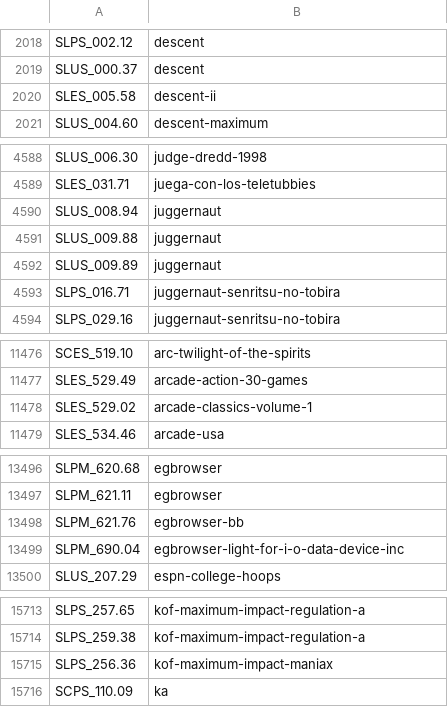
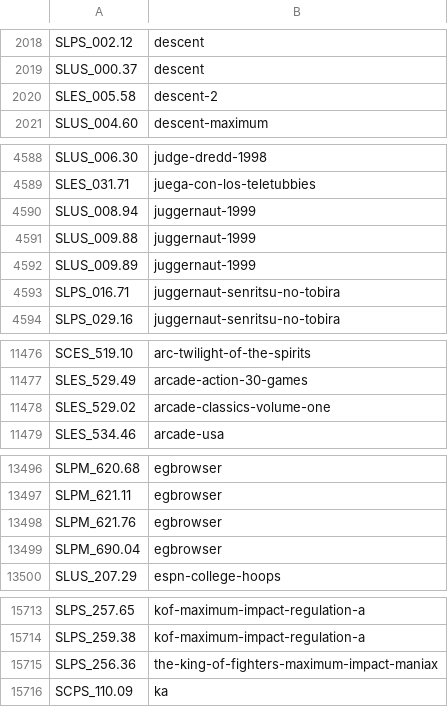
Before and after one commit to ahmedmoselhi/PSBBN-Definitive-English-Patch, a CSV file: helper/ArtDB.csv, drawn as a sheet; only a part is shown, gaps mark what is left out; the diff covers the shown part only.

```diff
--- a/helper/ArtDB.csv
+++ b/helper/ArtDB.csv
@@ -2019,3 +2019,3 @@ SLPS_002.12|descent
 SLUS_000.37|descent
-SLES_005.58|descent-ii
+SLES_005.58|descent-2
 SLUS_004.60|descent-maximum
@@ -4589,5 +4589,5 @@ SLUS_006.30|judge-dredd-1998
 SLES_031.71|juega-con-los-teletubbies
-SLUS_008.94|juggernaut
-SLUS_009.88|juggernaut
-SLUS_009.89|juggernaut
+SLUS_008.94|juggernaut-1999
+SLUS_009.88|juggernaut-1999
+SLUS_009.89|juggernaut-1999
 SLPS_016.71|juggernaut-senritsu-no-tobira
@@ -11477,3 +11477,3 @@ SCES_519.10|arc-twilight-of-the-spirits
 SLES_529.49|arcade-action-30-games
-SLES_529.02|arcade-classics-volume-1
+SLES_529.02|arcade-classics-volume-one
 SLES_534.46|arcade-usa
@@ -13497,4 +13497,4 @@ SLPM_620.68|egbrowser
 SLPM_621.11|egbrowser
-SLPM_621.76|egbrowser-bb
-SLPM_690.04|egbrowser-light-for-i-o-data-device-inc
+SLPM_621.76|egbrowser
+SLPM_690.04|egbrowser
 SLUS_207.29|espn-college-hoops
@@ -15714,3 +15714,3 @@ SLPS_257.65|kof-maximum-impact-regulation-a
 SLPS_259.38|kof-maximum-impact-regulation-a
-SLPS_256.36|kof-maximum-impact-maniax
+SLPS_256.36|the-king-of-fighters-maximum-impact-maniax
 SCPS_110.09|ka
```
Also changed, not shown: 2 edited cells elsewhere in this file, helper/TitlesDB_PS1_English.csv, helper/TitlesDB_PS2_English.csv.
